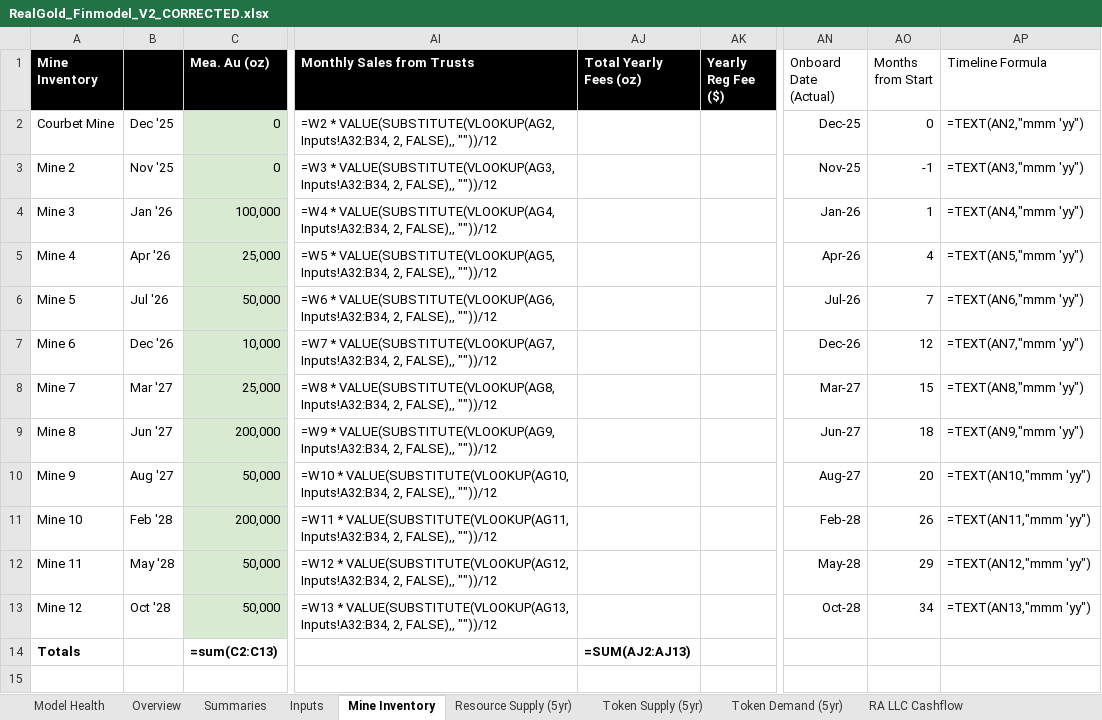
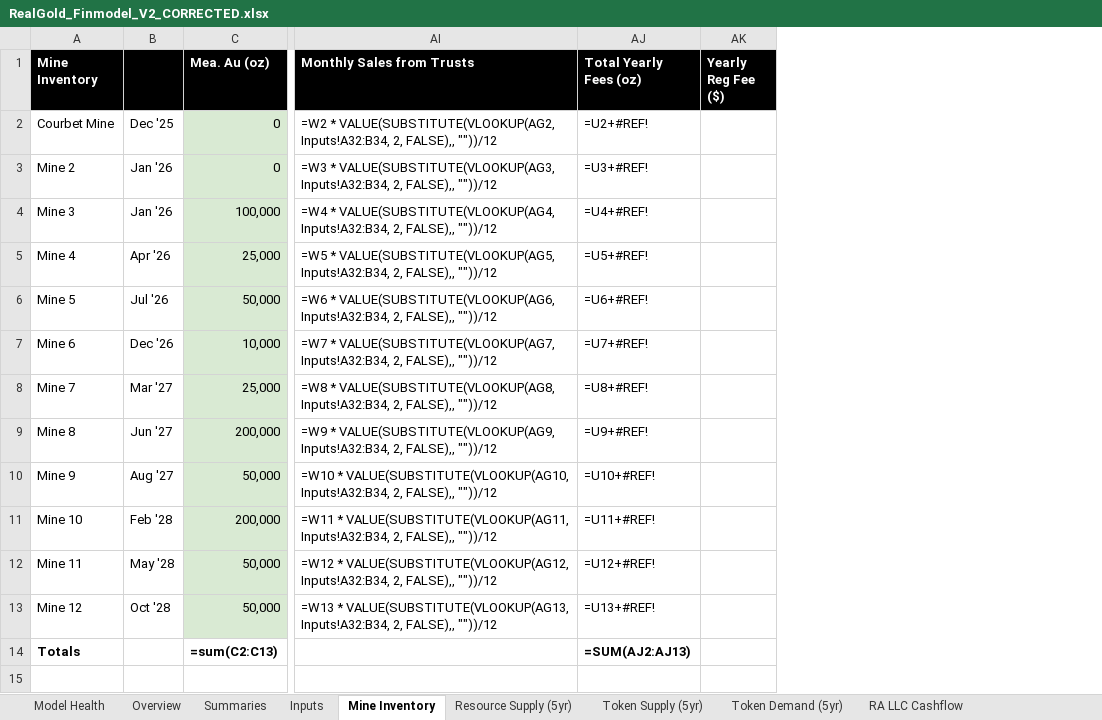
Before and after one commit to regenassets/papermark-ii, an Excel workbook: RealGold_Finmodel_V2_CORRECTED.xlsx, sheet Mine Inventory, drawn as a sheet; only a part is shown, gaps mark what is left out; values as stored, in another font and other column widths than the file's, no borders; formulas without a stored value are shown as written; the diff names each change by its address in the sheet, - before the commit and + after, or states it on an @@ line.

```diff
--- a/RealGold_Finmodel_V2_CORRECTED.xlsx (sheet Mine Inventory)
+++ b/RealGold_Finmodel_V2_CORRECTED.xlsx (sheet Mine Inventory)
-column AN (Onboard Date (Actual)), rows 2-13: Dec-25 | Nov-25 | Jan-26 | Apr-26 | Jul-26 | Dec-26 | Mar-27 | Jun-27 | Aug-27 | Feb-28 | May-28 | Oct-28
-column AO (Months from Start), rows 2-13: 0 | -1 | 1 | 4 | 7 | 12 | 15 | 18 | 20 | 26 | 29 | 34
-column AP (Timeline Formula), rows 2-13: =TEXT(AN2,"mmm 'yy") | =TEXT(AN3,"mmm 'yy") | =TEXT(AN4,"mmm 'yy") | =TEXT(AN5,"mmm 'yy") | =TEXT(AN6,"mmm 'yy") | =TEXT(AN7,"mmm 'yy") | =TEXT(AN8,"mmm 'yy") | =TEXT(AN9,"mmm 'yy") | =TEXT(AN10,"mmm 'yy") | =TEXT(AN11,"mmm 'yy") | =TEXT(AN12,"mmm 'yy") | =TEXT(AN13,"mmm 'yy")
-AJ2 (Total Yearly Fees (oz)): (empty)
+AJ2 (Total Yearly Fees (oz)): =U2+#REF!
-B3: Nov '25
+B3: Jan '26
-AJ3 (Total Yearly Fees (oz)): (empty)
+AJ3 (Total Yearly Fees (oz)): =U3+#REF!
-AJ4 (Total Yearly Fees (oz)): (empty)
+AJ4 (Total Yearly Fees (oz)): =U4+#REF!
-AJ5 (Total Yearly Fees (oz)): (empty)
+AJ5 (Total Yearly Fees (oz)): =U5+#REF!
-AJ6 (Total Yearly Fees (oz)): (empty)
+AJ6 (Total Yearly Fees (oz)): =U6+#REF!
-AJ7 (Total Yearly Fees (oz)): (empty)
+AJ7 (Total Yearly Fees (oz)): =U7+#REF!
-AJ8 (Total Yearly Fees (oz)): (empty)
+AJ8 (Total Yearly Fees (oz)): =U8+#REF!
-AJ9 (Total Yearly Fees (oz)): (empty)
+AJ9 (Total Yearly Fees (oz)): =U9+#REF!
-AJ10 (Total Yearly Fees (oz)): (empty)
+AJ10 (Total Yearly Fees (oz)): =U10+#REF!
-AJ11 (Total Yearly Fees (oz)): (empty)
+AJ11 (Total Yearly Fees (oz)): =U11+#REF!
-AJ12 (Total Yearly Fees (oz)): (empty)
+AJ12 (Total Yearly Fees (oz)): =U12+#REF!
-AJ13 (Total Yearly Fees (oz)): (empty)
+AJ13 (Total Yearly Fees (oz)): =U13+#REF!
```
Also changed, not shown: sheet Model Health.
